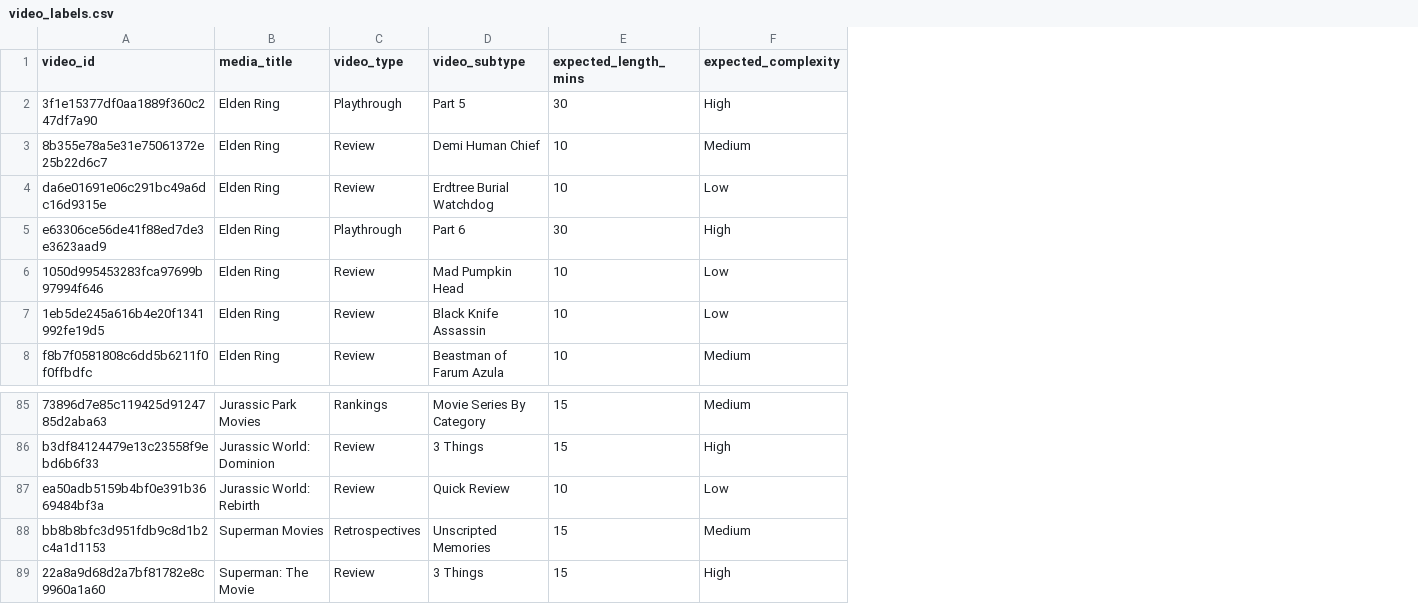
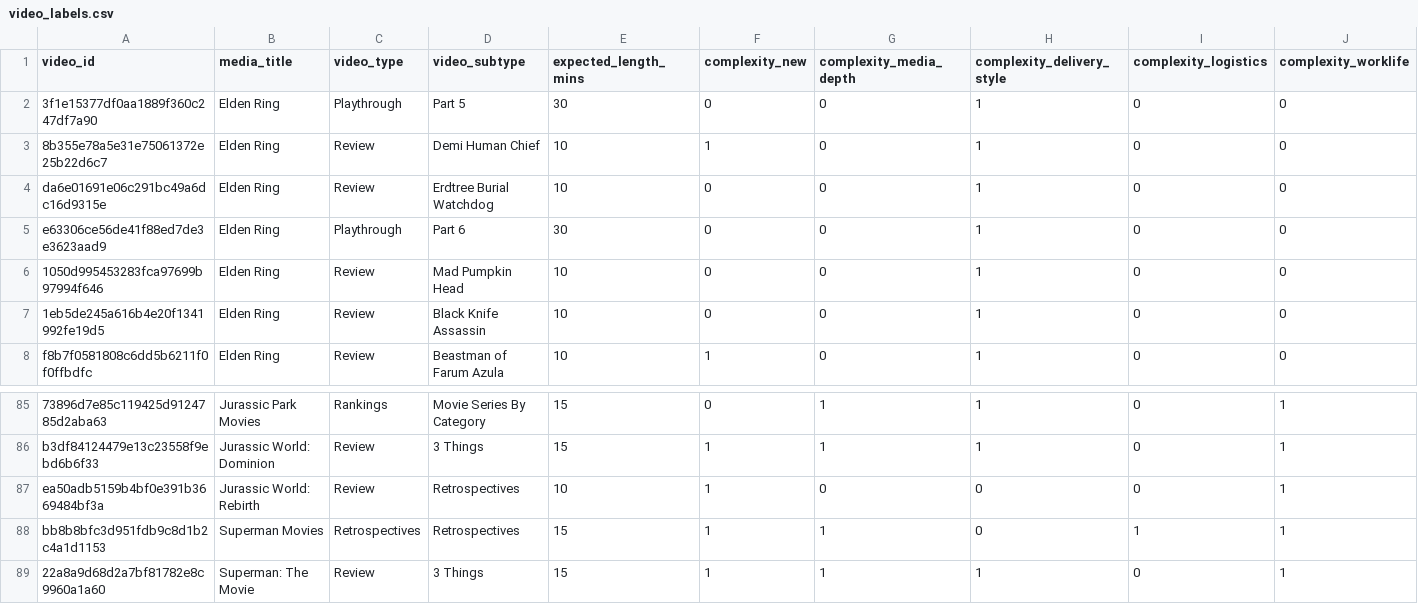
Before and after one commit to Chandru7794/Chandru-Personal-Projects, a CSV file: transform/seed/video_labels.csv, drawn as a sheet; only a part is shown, gaps mark what is left out; removed rows and columns are numbered as before the commit, all else as after; the diff names each change by its address in the sheet, - before the commit and + after, or states it on an @@ line.

```diff
--- a/transform/seed/video_labels.csv
+++ b/transform/seed/video_labels.csv
-column F (expected_complexity), rows 2-8: High | Medium | Low | High | Low | Low | Medium; rows 85-89: Medium | High | Low | Medium | High
+column F (complexity_new), rows 2-8: 0 | 1 | 0 | 0 | 0 | 0 | 1; rows 85-89: 0 | 1 | 1 | 1 | 1
+column G (complexity_media_depth), rows 2-8: all 0; rows 85-89: 1 | 1 | 0 | 1 | 1
+column H (complexity_delivery_style), rows 2-8: all 1; rows 85-89: 1 | 1 | 0 | 0 | 1
+column I (complexity_logistics), rows 2-8: all 0; rows 85-89: 0 | 0 | 0 | 1 | 0
+column J (complexity_worklife), rows 2-8: all 0; rows 85-89: all 1
-D87 (video_subtype): Quick Review
+D87 (video_subtype): Retrospectives
-D88 (video_subtype): Unscripted Memories
+D88 (video_subtype): Retrospectives
```
Also changed, not shown: data/Workload.csv, 9 other files.
